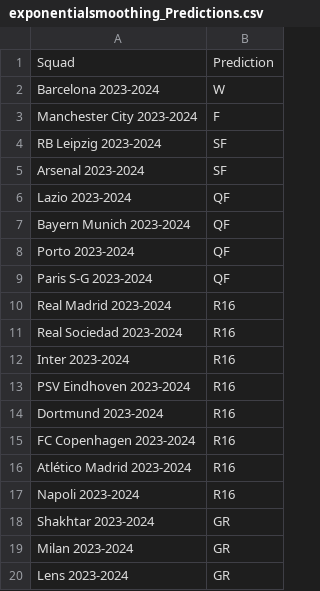
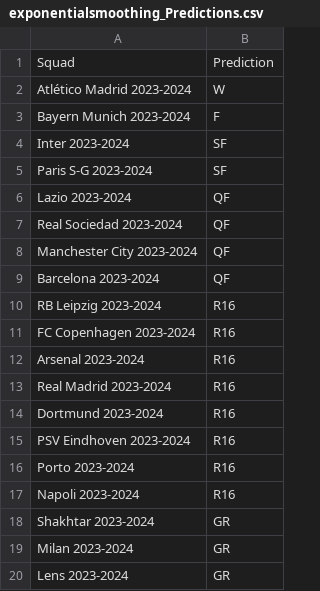
Before and after one commit to rnoguer22/Cluster_Champion, a CSV file: UEFA_Predictions/csv/exponentialsmoothing_Predictions.csv, drawn as a sheet; only a part is shown.

```diff
--- a/UEFA_Predictions/csv/exponentialsmoothing_Predictions.csv
+++ b/UEFA_Predictions/csv/exponentialsmoothing_Predictions.csv
@@ -1,17 +1,17 @@
 Squad,Prediction
-Barcelona 2023-2024,W
-Manchester City 2023-2024,F
-RB Leipzig 2023-2024,SF
-Arsenal 2023-2024,SF
+Atlético Madrid 2023-2024,W
+Bayern Munich 2023-2024,F
+Inter 2023-2024,SF
+Paris S-G 2023-2024,SF
 Lazio 2023-2024,QF
-Bayern Munich 2023-2024,QF
-Porto 2023-2024,QF
-Paris S-G 2023-2024,QF
+Real Sociedad 2023-2024,QF
+Manchester City 2023-2024,QF
+Barcelona 2023-2024,QF
+RB Leipzig 2023-2024,R16
+FC Copenhagen 2023-2024,R16
+Arsenal 2023-2024,R16
 Real Madrid 2023-2024,R16
-Real Sociedad 2023-2024,R16
-Inter 2023-2024,R16
+Dortmund 2023-2024,R16
 PSV Eindhoven 2023-2024,R16
-Dortmund 2023-2024,R16
-FC Copenhagen 2023-2024,R16
-Atlético Madrid 2023-2024,R16
+Porto 2023-2024,R16
 Napoli 2023-2024,R16
```
Also changed, not shown: UEFA_Predictions/csv/arima_Predictions.csv, UEFA_Predictions/csv/autoregressive_Predictions.csv, 4 other files.
